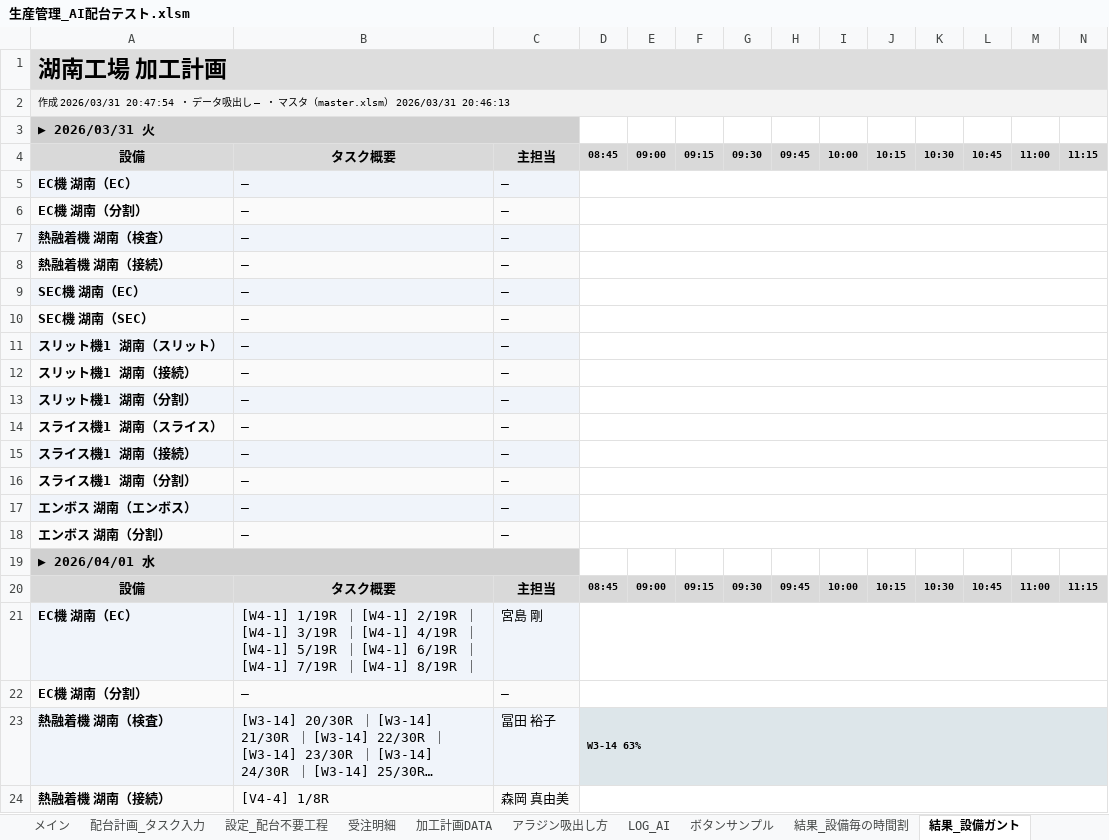
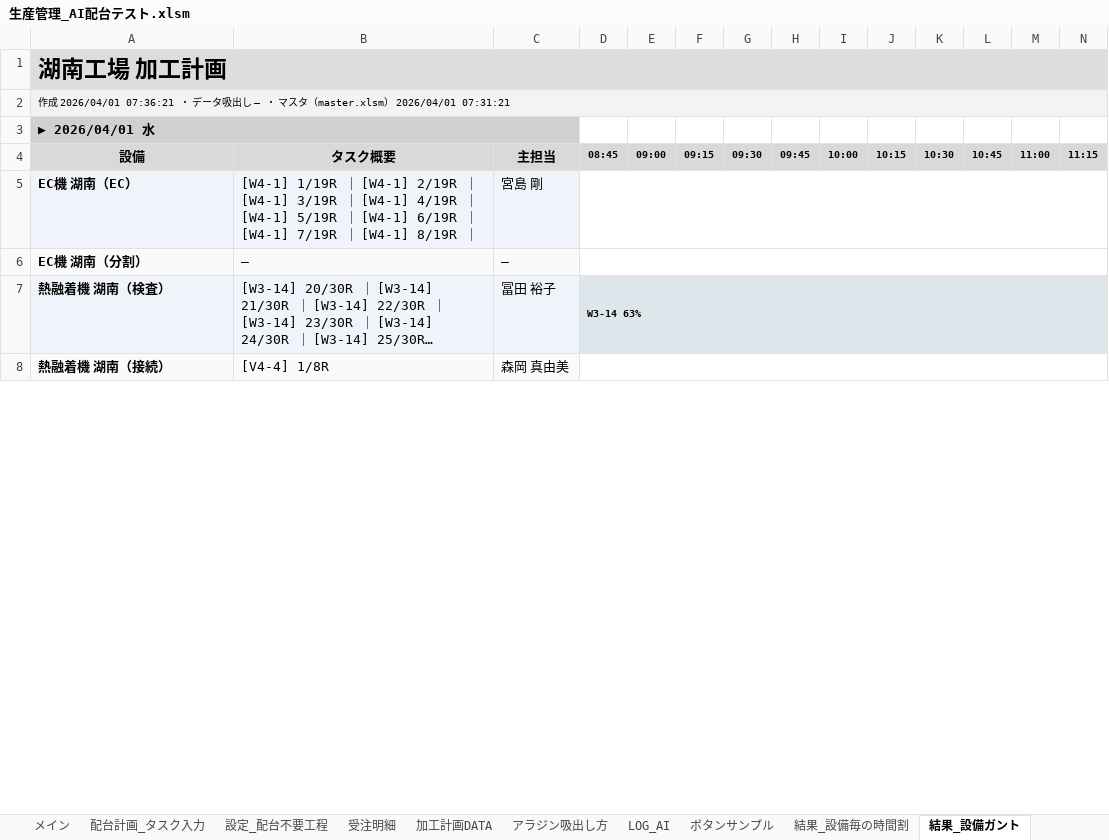
Before and after one commit to hosokawanagaokasangyou-dotcom/Production-Control-System, an Excel workbook: 細川/GoogleAIStudio/テストコード/生産管理_AI配台テスト.xlsm, sheet 結果_設備ガント, drawn as a sheet; only a part is shown; long unchanged cells end in …; values as stored, in another font and other column widths than the file's, no borders; rows hold the shown columns only; the diff names each change by its address in the sheet, - before the commit and + after, or states it on an @@ line.

```diff
--- a/細川/GoogleAIStudio/テストコード/生産管理_AI配台テスト.xlsm (sheet 結果_設備ガント)
+++ b/細川/GoogleAIStudio/テストコード/生産管理_AI配台テスト.xlsm (sheet 結果_設備ガント)
-A2: …成 2026/03/31 20:47:54 ・ データ吸出し — ・ マスタ（master.xlsm） 2026/03/31 20:46:13
+A2: …成 2026/04/01 07:36:21 ・ データ吸出し — ・ マスタ（master.xlsm） 2026/04/01 07:31:21
-row 3: ▶ 2026/03/31 火
-row 4: 設備 | タスク概要 | 主担当 | 08:45 | 09:00 | 09:15 | 09:30 | 09:45 | 10:00 | 10:15 | 10:30 | 10:45 | 11:00 | 11:15
-row 5: EC機 湖南（EC） | — | —
-row 6: EC機 湖南（分割） | — | —
-row 7: 熱融着機 湖南（検査） | — | —
-row 8: 熱融着機 湖南（接続） | — | —
-row 9: SEC機 湖南（EC） | — | —
-row 10: SEC機 湖南（SEC） | — | —
-row 11: スリット機1 湖南（スリット） | — | —
-row 12: スリット機1 湖南（接続） | — | —
-row 13: スリット機1 湖南（分割） | — | —
-row 14: スライス機1 湖南（スライス） | — | —
-row 15: スライス機1 湖南（接続） | — | —
-row 16: スライス機1 湖南（分割） | — | —
-row 17: エンボス 湖南（エンボス） | — | —
-row 18: エンボス 湖南（分割） | — | —
```
Also changed, not shown: sheet LOG, sheet 結果_設備毎の時間割, sheet メイン, sheet 結果_カレンダー(出勤簿), sheet 結果_メンバー別作業割合, sheet 結果_タスク一覧, 8 more sheets, charts or pictures, 9 other files.
